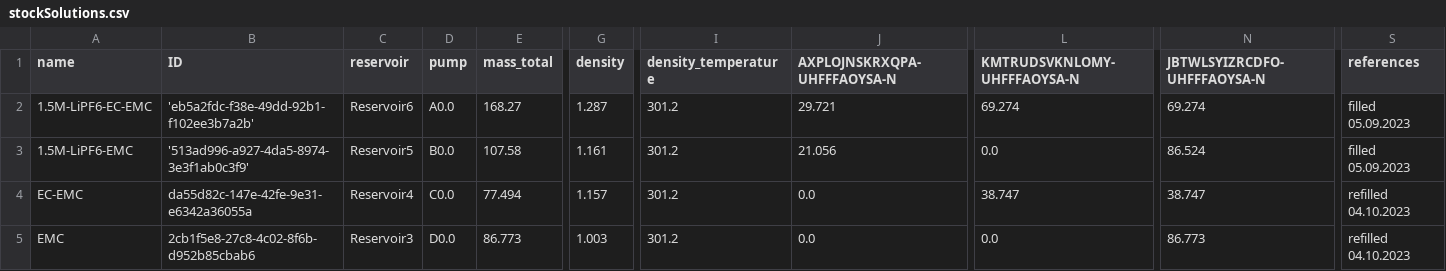
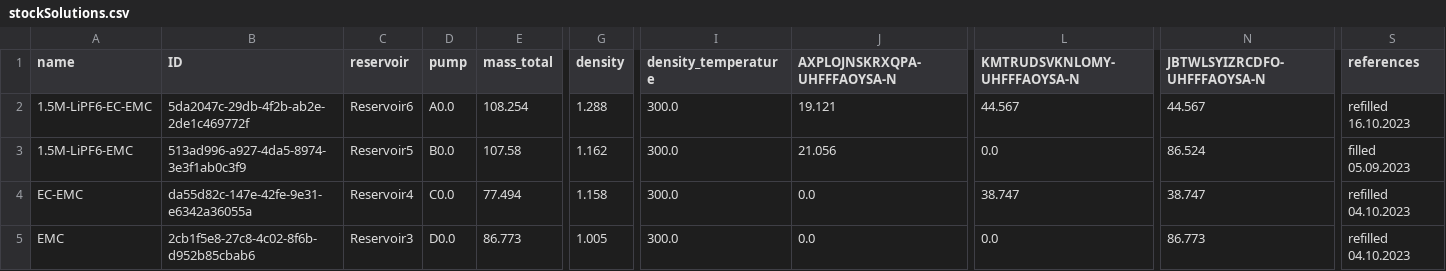
Before and after one commit to BIG-MAP/FINALES_ASAB_tenant, a CSV file: experiments/FINALES2_V3/inputs/stockSolutions.csv, drawn as a sheet; only a part is shown, gaps mark what is left out; the diff names each change by its address in the sheet, - before the commit and + after, or states it on an @@ line.

```diff
--- a/experiments/FINALES2_V3/inputs/stockSolutions.csv
+++ b/experiments/FINALES2_V3/inputs/stockSolutions.csv
-B2 (ID): 'eb5a2fdc-f38e-49dd-92b1-f102ee3b7a2b'
+B2 (ID): 5da2047c-29db-4f2b-ab2e-2de1c469772f
-E2 (mass_total): 168.27
+E2 (mass_total): 108.254
-G2 (density): 1.287
+G2 (density): 1.288
-I2:I5 (density_temperature): 301.2
+I2:I5 (density_temperature): 300.0
-J2 (AXPLOJNSKRXQPA-UHFFFAOYSA-N): 29.721
+J2 (AXPLOJNSKRXQPA-UHFFFAOYSA-N): 19.121
-L2 (KMTRUDSVKNLOMY-UHFFFAOYSA-N): 69.274
+L2 (KMTRUDSVKNLOMY-UHFFFAOYSA-N): 44.567
-N2 (JBTWLSYIZRCDFO-UHFFFAOYSA-N): 69.274
+N2 (JBTWLSYIZRCDFO-UHFFFAOYSA-N): 44.567
-S2 (references): filled 05.09.2023
+S2 (references): refilled 16.10.2023
-B3 (ID): '513ad996-a927-4da5-8974-3e3f1ab0c3f9'
+B3 (ID): 513ad996-a927-4da5-8974-3e3f1ab0c3f9
-G3 (density): 1.161
+G3 (density): 1.162
-G4 (density): 1.157
+G4 (density): 1.158
-G5 (density): 1.003
+G5 (density): 1.005
```
Also changed, not shown: 2 other files.
